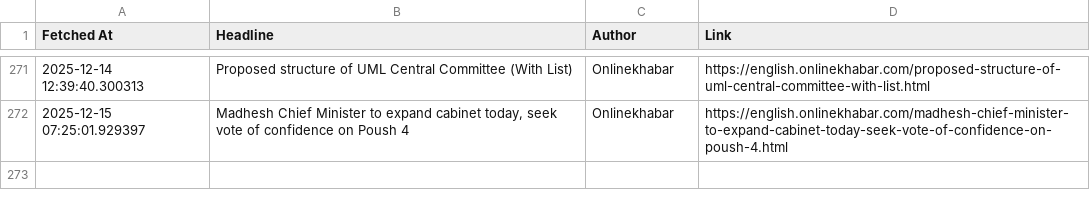
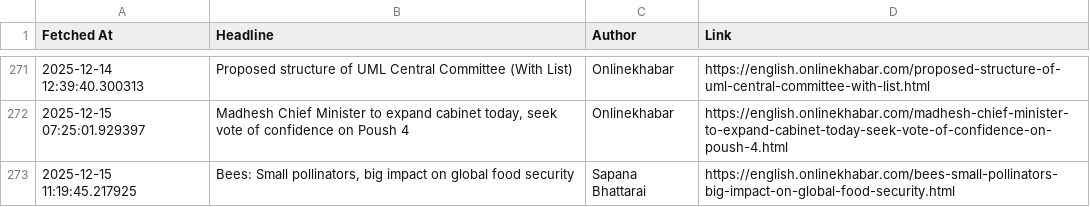
Before and after one commit to SanjayBista1010/WebScrapingSeleniumProject, a CSV file: data/headlines.csv, drawn as a sheet; only a part is shown, gaps mark what is left out; the diff names each change by its address in the sheet, - before the commit and + after, or states it on an @@ line.

Commit message:
Update headlines [skip ci]

```diff
--- a/data/headlines.csv
+++ b/data/headlines.csv
+row 273: 2025-12-15 11:19:45.217925 | Bees: Small pollinators, big impact on global food security | Sapana Bhattarai | https://english.onlinekhabar.com/bees-small-pollinators-big-impact-on-global-food-security.html
```
